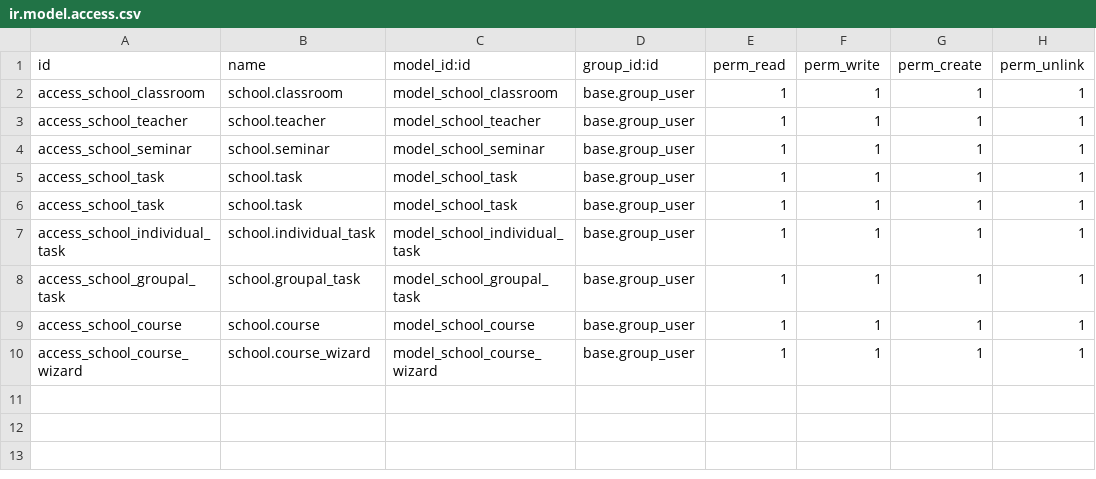
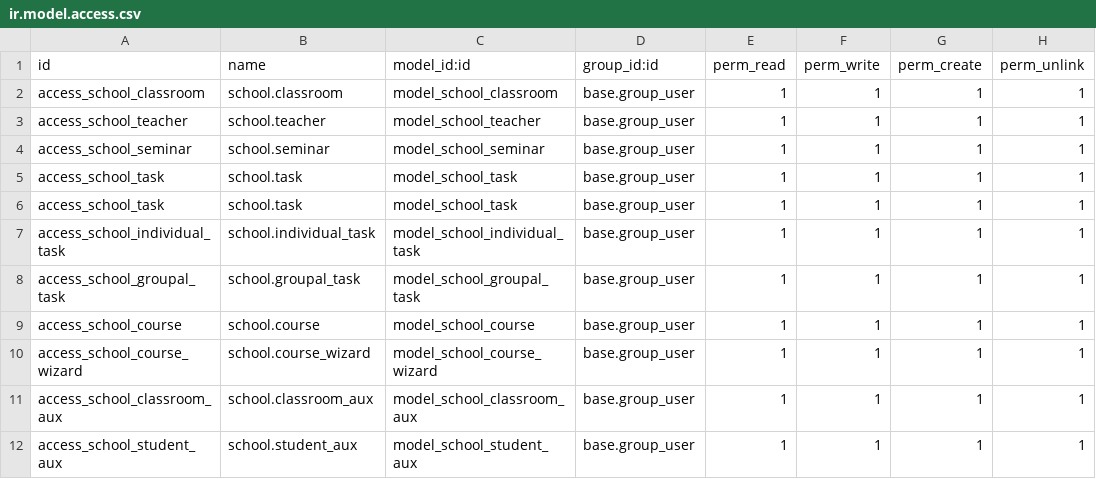
Before and after one commit to igijon/odoo_python_school_2023, a CSV file: security/ir.model.access.csv, drawn as a sheet.

Commit message:
Wizard: creación de cursos con modelos transitorios para classroom y estudiantes

```diff
--- a/security/ir.model.access.csv
+++ b/security/ir.model.access.csv
@@ -10 +10,3 @@ access_school_course,school.course,model_school_course,base.group_user,1,1,1,1
 access_school_course_wizard,school.course_wizard,model_school_course_wizard,base.group_user,1,1,1,1
+access_school_classroom_aux,school.classroom_aux,model_school_classroom_aux,base.group_user,1,1,1,1
+access_school_student_aux,school.student_aux,model_school_student_aux,base.group_user,1,1,1,1
```
Also changed, not shown: 4 other files.
